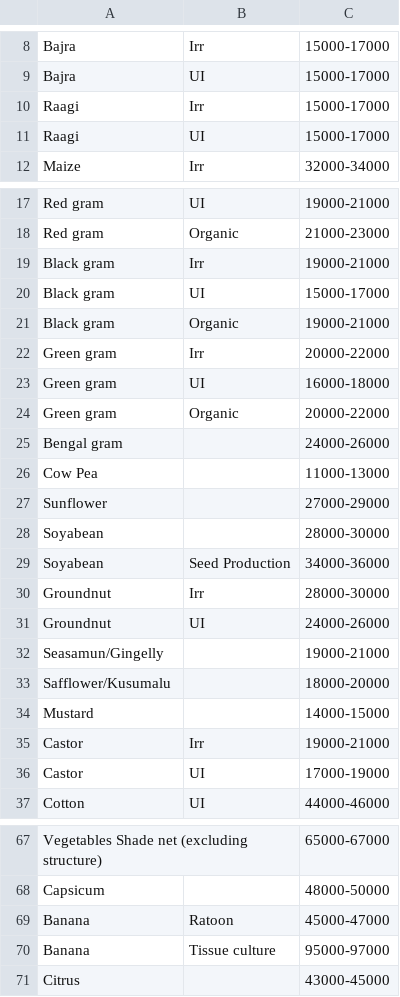
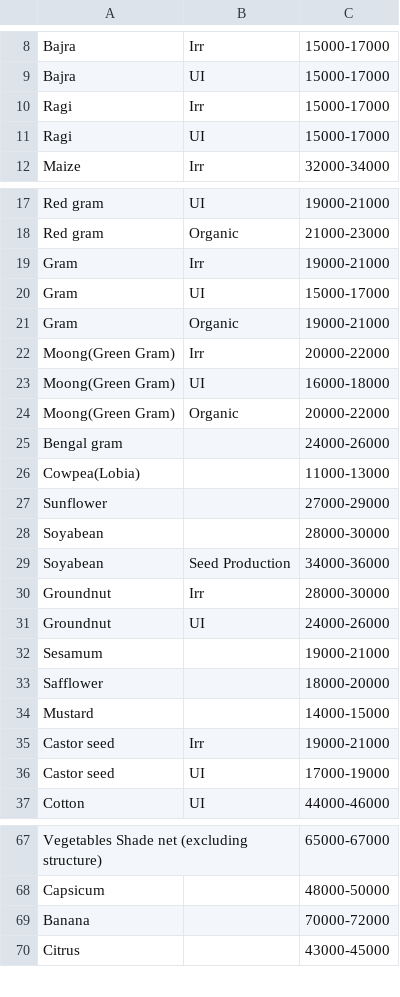
Before and after one commit to datakaveri/farmer-credit-app, a CSV file: data/SOF-TS.csv, drawn as a sheet; only a part is shown, gaps mark what is left out; the diff covers the shown part only.

```diff
--- a/data/SOF-TS.csv
+++ b/data/SOF-TS.csv
@@ -9,4 +9,4 @@ Bajra,Irr,15000-17000
 Bajra,UI,15000-17000
-Raagi,Irr,15000-17000
-Raagi,UI,15000-17000
+Ragi,Irr,15000-17000
+Ragi,UI,15000-17000
 Maize,Irr,32000-34000
@@ -18,10 +18,10 @@ Red gram,UI,19000-21000
 Red gram,Organic,21000-23000
-Black gram,Irr,19000-21000
-Black gram,UI,15000-17000
-Black gram,Organic,19000-21000
-Green gram,Irr,20000-22000
-Green gram,UI,16000-18000
-Green gram,Organic,20000-22000
+Gram,Irr,19000-21000
+Gram,UI,15000-17000
+Gram,Organic,19000-21000
+Moong(Green Gram),Irr,20000-22000
+Moong(Green Gram),UI,16000-18000
+Moong(Green Gram),Organic,20000-22000
 Bengal gram,,24000-26000
-Cow Pea,,11000-13000
+Cowpea(Lobia),,11000-13000
 Sunflower,,27000-29000
@@ -31,7 +31,7 @@ Groundnut,Irr,28000-30000
 Groundnut,UI,24000-26000
-Seasamun/Gingelly,,19000-21000
-Safflower/Kusumalu,,18000-20000
+Sesamum,,19000-21000
+Safflower,,18000-20000
 Mustard,,14000-15000
-Castor,Irr,19000-21000
-Castor,UI,17000-19000
+Castor seed,Irr,19000-21000
+Castor seed,UI,17000-19000
 Cotton,UI,44000-46000
@@ -68,4 +68,3 @@ Vegetables Shade net (excluding structure),,65000-67000
 Capsicum,,48000-50000
-Banana,Ratoon,45000-47000
-Banana,Tissue culture,95000-97000
+Banana,,70000-72000
 Citrus,,43000-45000
```
Also changed, not shown: 1 edited cell elsewhere in this file, data/predictedYields.csv.
